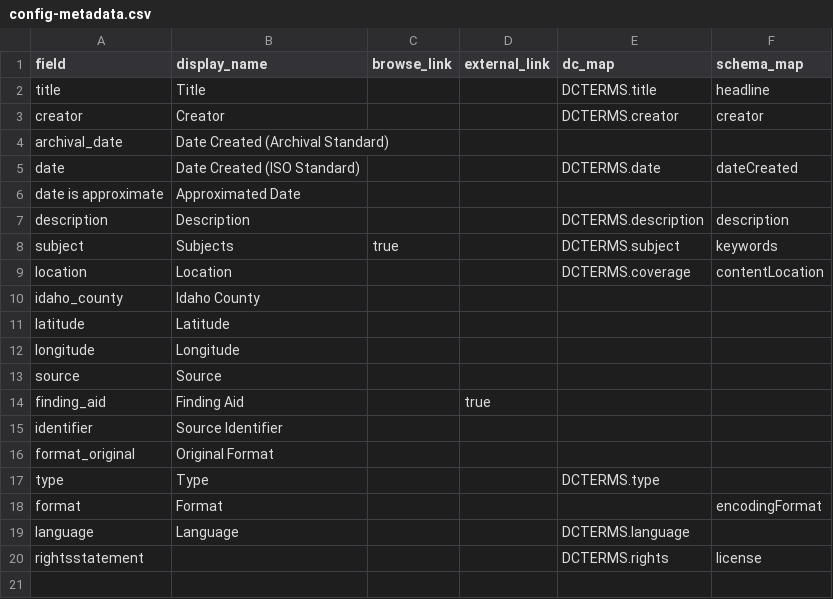
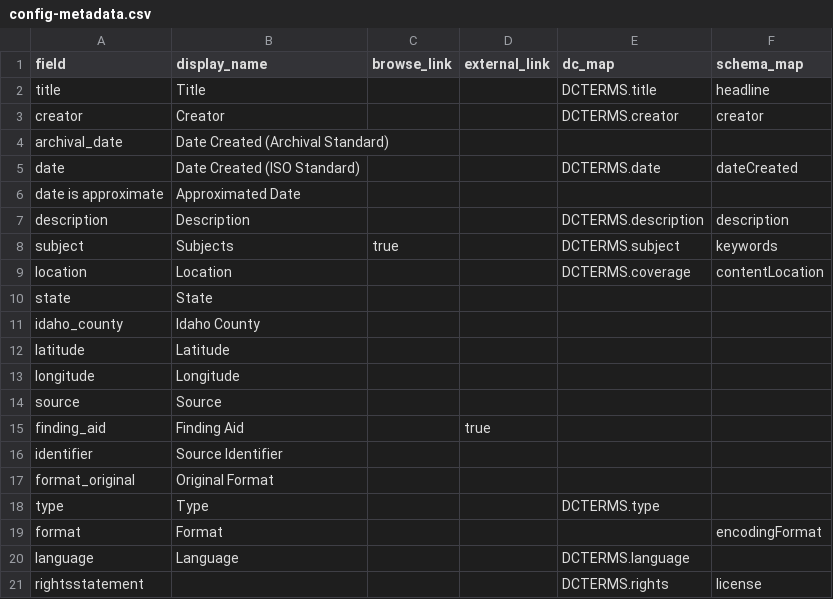
Before and after one commit to uidaholib/base-digital-collections-template, a CSV file: _data/config-metadata.csv, drawn as a sheet; the diff names each change by its address in the sheet, - before the commit and + after, or states it on an @@ line.

Commit message:
add state to browse

```diff
--- a/_data/config-metadata.csv
+++ b/_data/config-metadata.csv
+row 10: state | State
```
Also changed, not shown: 1 other file.
